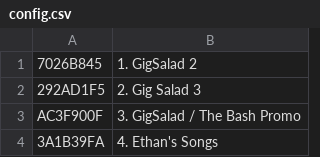
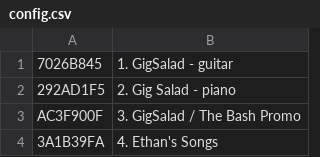
Before and after one commit to emallove/BeatBuddyCard, a CSV file: SONGS/config.csv, drawn as a sheet; only a part is shown.

```diff
--- a/SONGS/config.csv
+++ b/SONGS/config.csv
@@ -1,3 +1,3 @@
-7026B845,1. GigSalad 2
-292AD1F5,2. Gig Salad 3
+7026B845,1. GigSalad - guitar
+292AD1F5,2. Gig Salad - piano
 AC3F900F,3. GigSalad / The Bash Promo
```
Also changed, not shown: SONGS/292AD1F5/config.csv, SONGS/7026B845/config.csv, 35 other files.
